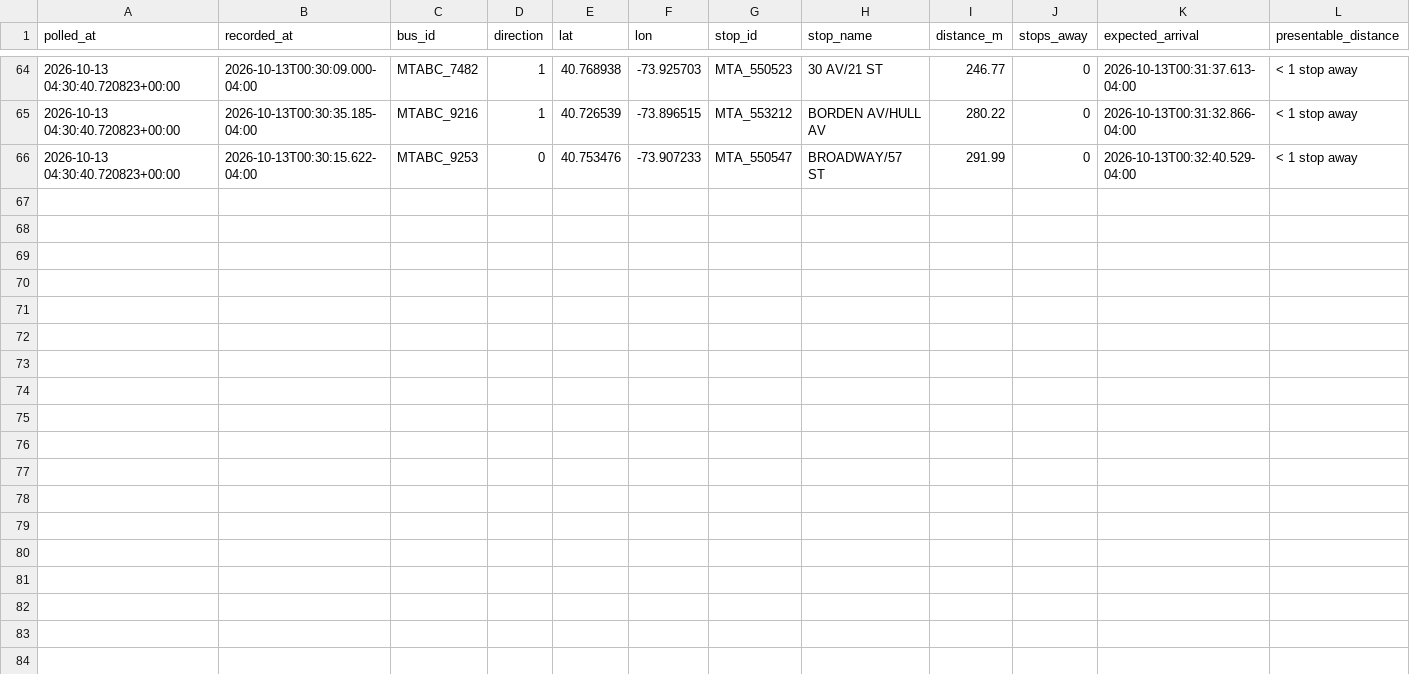
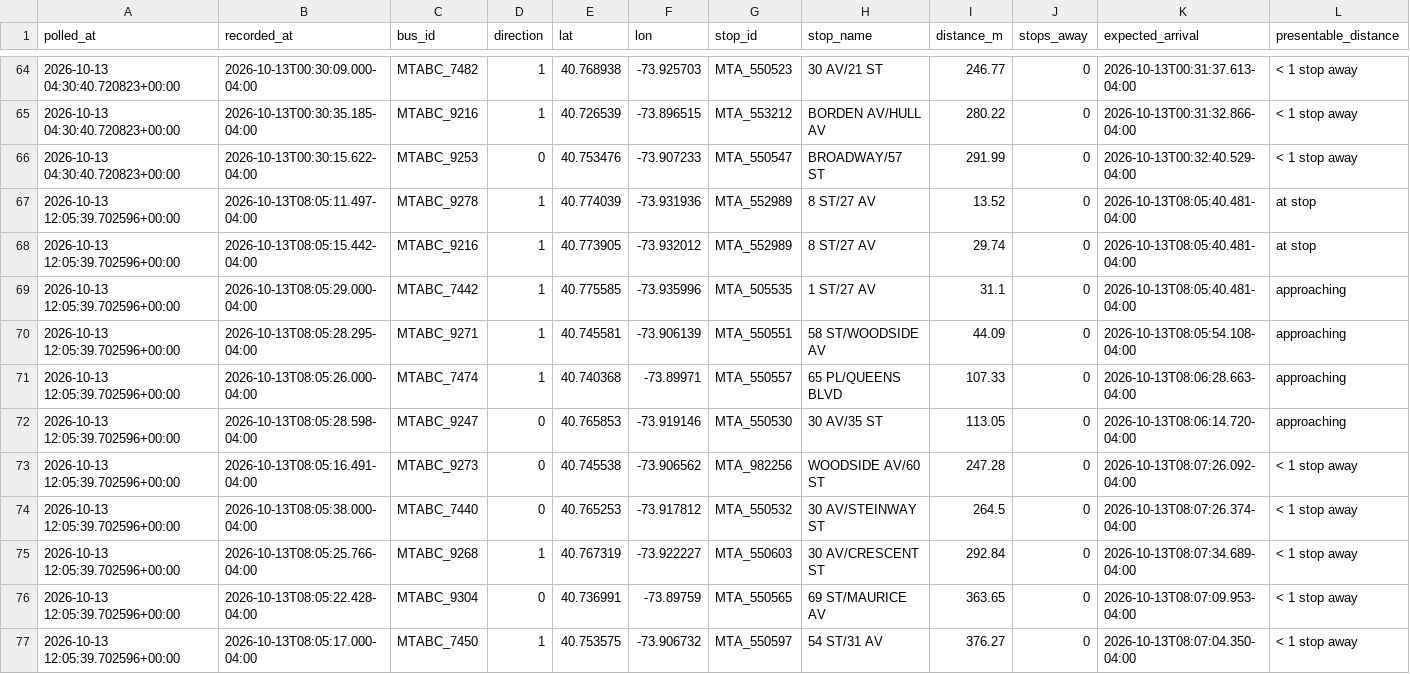
Before and after one commit to SayeedAfridii/q18-predictor, a CSV file: q18_data_v2.csv, drawn as a sheet; only a part is shown, gaps mark what is left out.

```diff
--- a/q18_data_v2.csv
+++ b/q18_data_v2.csv
@@ -66 +66,12 @@ polled_at,recorded_at,bus_id,direction,lat,lon,stop_id,stop_name,distance_m,stop
 2026-10-13 04:30:40.720823+00:00,2026-10-13T00:30:15.622-04:00,MTABC_9253,0,40.753476,-73.907233,MTA_550547,BROADWAY/57 ST,291.99,0,2026-10-13T00:32:40.529-04:00,< 1 stop away
+2026-10-13 12:05:39.702596+00:00,2026-10-13T08:05:11.497-04:00,MTABC_9278,1,40.774039,-73.931936,MTA_552989,8 ST/27 AV,13.52,0,2026-10-13T08:05:40.481-04:00,at stop
+2026-10-13 12:05:39.702596+00:00,2026-10-13T08:05:15.442-04:00,MTABC_9216,1,40.773905,-73.932012,MTA_552989,8 ST/27 AV,29.74,0,2026-10-13T08:05:40.481-04:00,at stop
+2026-10-13 12:05:39.702596+00:00,2026-10-13T08:05:29.000-04:00,MTABC_7442,1,40.775585,-73.935996,MTA_505535,1 ST/27 AV,31.1,0,2026-10-13T08:05:40.481-04:00,approaching
+2026-10-13 12:05:39.702596+00:00,2026-10-13T08:05:28.295-04:00,MTABC_9271,1,40.745581,-73.906139,MTA_550551,58 ST/WOODSIDE AV,44.09,0,2026-10-13T08:05:54.108-04:00,approaching
+2026-10-13 12:05:39.702596+00:00,2026-10-13T08:05:26.000-04:00,MTABC_7474,1,40.740368,-73.89971,MTA_550557,65 PL/QUEENS BLVD,107.33,0,2026-10-13T08:06:28.663-04:00,approaching
+2026-10-13 12:05:39.702596+00:00,2026-10-13T08:05:28.598-04:00,MTABC_9247,0,40.765853,-73.919146,MTA_550530,30 AV/35 ST,113.05,0,2026-10-13T08:06:14.720-04:00,approaching
+2026-10-13 12:05:39.702596+00:00,2026-10-13T08:05:16.491-04:00,MTABC_9273,0,40.745538,-73.906562,MTA_982256,WOODSIDE AV/60 ST,247.28,0,2026-10-13T08:07:26.092-04:00,< 1 stop away
+2026-10-13 12:05:39.702596+00:00,2026-10-13T08:05:38.000-04:00,MTABC_7440,0,40.765253,-73.917812,MTA_550532,30 AV/STEINWAY ST,264.5,0,2026-10-13T08:07:26.374-04:00,< 1 stop away
+2026-10-13 12:05:39.702596+00:00,2026-10-13T08:05:25.766-04:00,MTABC_9268,1,40.767319,-73.922227,MTA_550603,30 AV/CRESCENT ST,292.84,0,2026-10-13T08:07:34.689-04:00,< 1 stop away
+2026-10-13 12:05:39.702596+00:00,2026-10-13T08:05:22.428-04:00,MTABC_9304,0,40.736991,-73.89759,MTA_550565,69 ST/MAURICE AV,363.65,0,2026-10-13T08:07:09.953-04:00,< 1 stop away
+2026-10-13 12:05:39.702596+00:00,2026-10-13T08:05:17.000-04:00,MTABC_7450,1,40.753575,-73.906732,MTA_550597,54 ST/31 AV,376.27,0,2026-10-13T08:07:04.350-04:00,< 1 stop away
```
